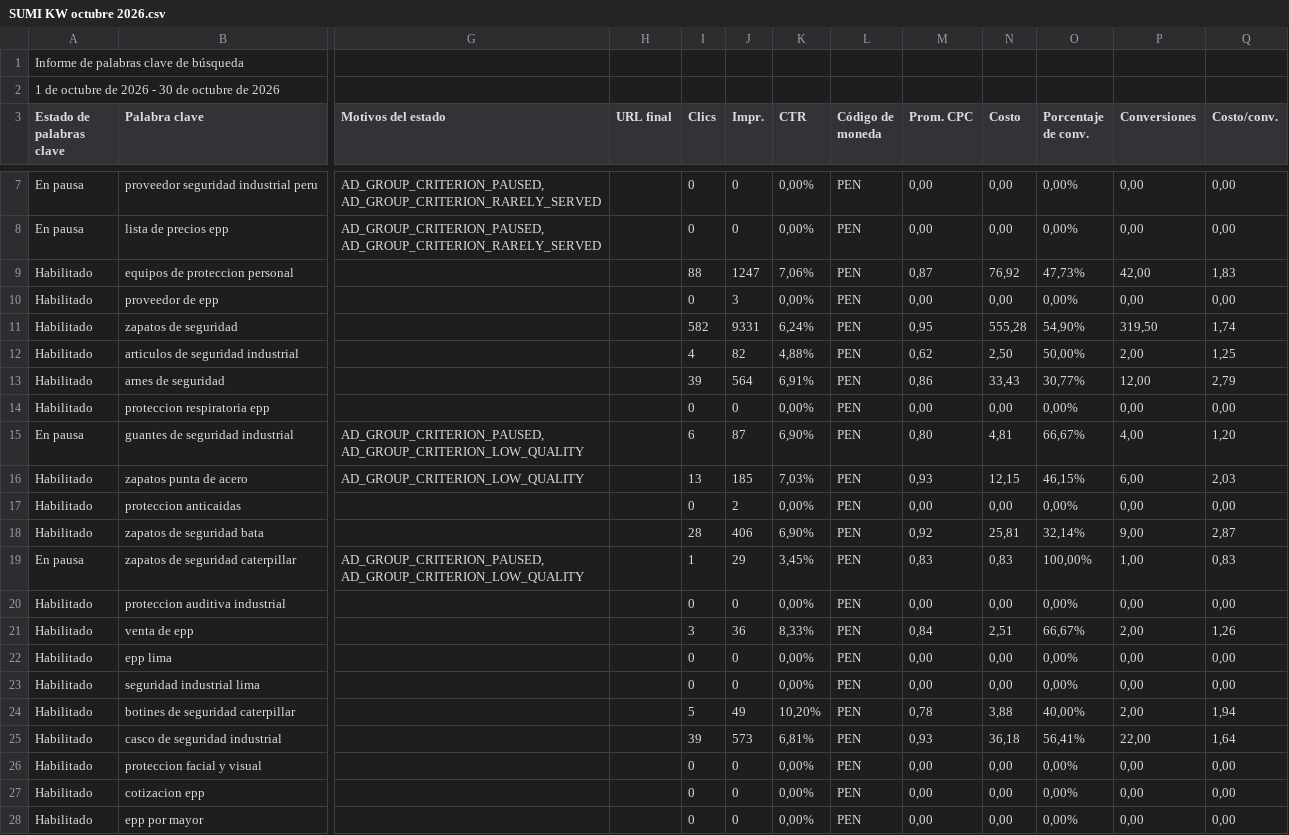
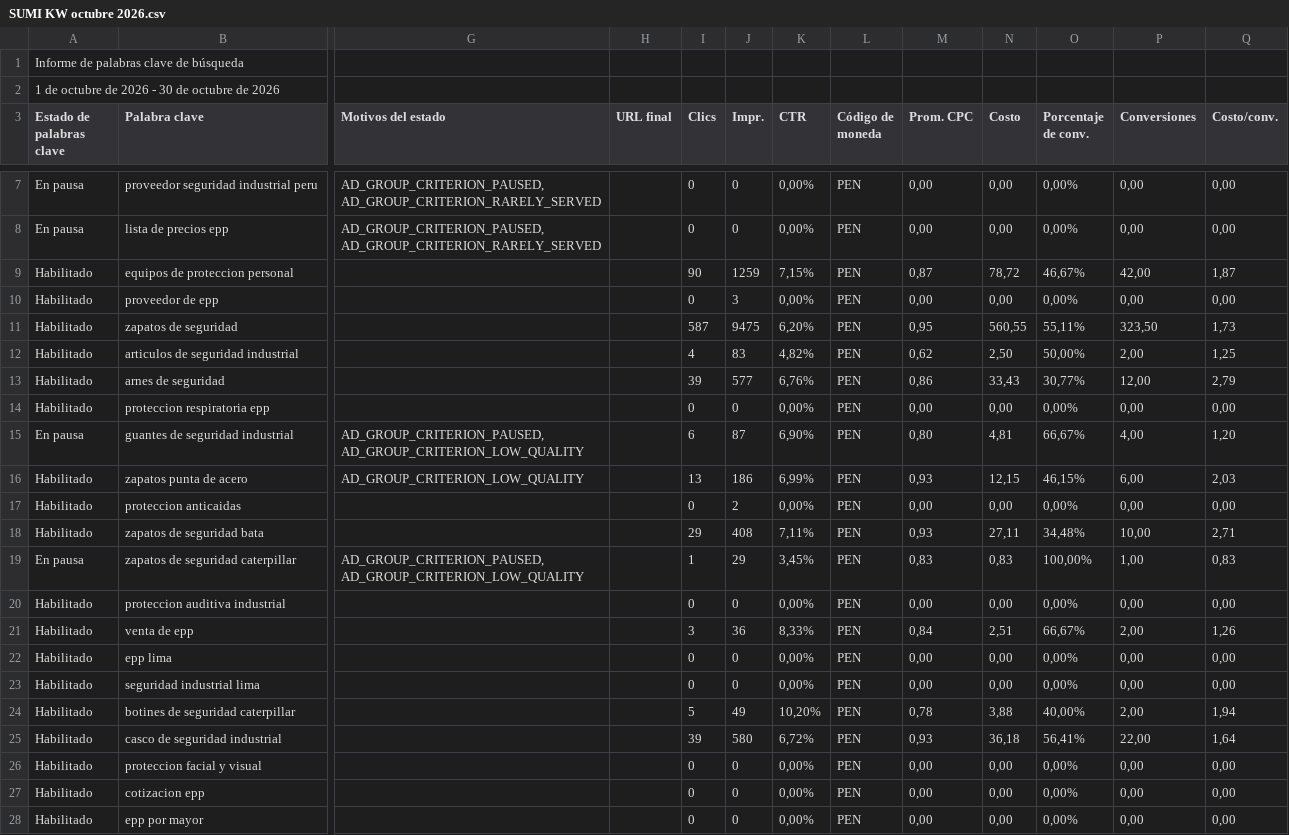
Before and after one commit to jorgeluis666/SUMI, a CSV file: data/csv-backups/keywords/SUMI KW octubre 2026.csv, drawn as a sheet; only a part is shown, gaps mark what is left out; the diff names each change by its address in the sheet, - before the commit and + after, or states it on an @@ line.

```diff
--- a/data/csv-backups/keywords/SUMI KW octubre 2026.csv
+++ b/data/csv-backups/keywords/SUMI KW octubre 2026.csv
-I9 (Clics): 88
+I9 (Clics): 90
-J9 (Impr.): 1247
+J9 (Impr.): 1259
-K9 (CTR): 7,06%
+K9 (CTR): 7,15%
-N9 (Costo): 76,92
+N9 (Costo): 78,72
-O9 (Porcentaje de conv.): 47,73%
+O9 (Porcentaje de conv.): 46,67%
-Q9 (Costo/conv.): 1,83
+Q9 (Costo/conv.): 1,87
-I11 (Clics): 582
+I11 (Clics): 587
-J11 (Impr.): 9331
+J11 (Impr.): 9475
-K11 (CTR): 6,24%
+K11 (CTR): 6,20%
-N11 (Costo): 555,28
+N11 (Costo): 560,55
-O11 (Porcentaje de conv.): 54,90%
+O11 (Porcentaje de conv.): 55,11%
-P11 (Conversiones): 319,50
+P11 (Conversiones): 323,50
-Q11 (Costo/conv.): 1,74
+Q11 (Costo/conv.): 1,73
-J12 (Impr.): 82
+J12 (Impr.): 83
-K12 (CTR): 4,88%
+K12 (CTR): 4,82%
-J13 (Impr.): 564
+J13 (Impr.): 577
-K13 (CTR): 6,91%
+K13 (CTR): 6,76%
-J16 (Impr.): 185
+J16 (Impr.): 186
-K16 (CTR): 7,03%
+K16 (CTR): 6,99%
-I18 (Clics): 28
+I18 (Clics): 29
-J18 (Impr.): 406
+J18 (Impr.): 408
-K18 (CTR): 6,90%
+K18 (CTR): 7,11%
-M18 (Prom. CPC): 0,92
+M18 (Prom. CPC): 0,93
-N18 (Costo): 25,81
+N18 (Costo): 27,11
-O18 (Porcentaje de conv.): 32,14%
+O18 (Porcentaje de conv.): 34,48%
-P18 (Conversiones): 9,00
+P18 (Conversiones): 10,00
-Q18 (Costo/conv.): 2,87
+Q18 (Costo/conv.): 2,71
-J25 (Impr.): 573
+J25 (Impr.): 580
-K25 (CTR): 6,81%
+K25 (CTR): 6,72%
```
Also changed, not shown: data/csv-backups/drive/SUMI octubre 2026.csv, 5 other files.
